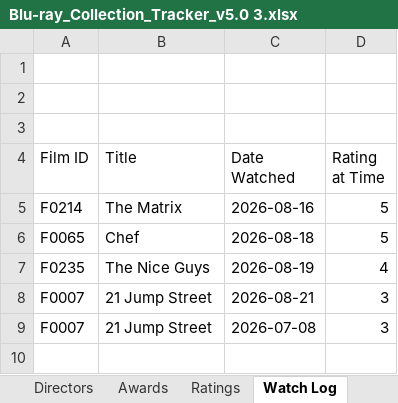
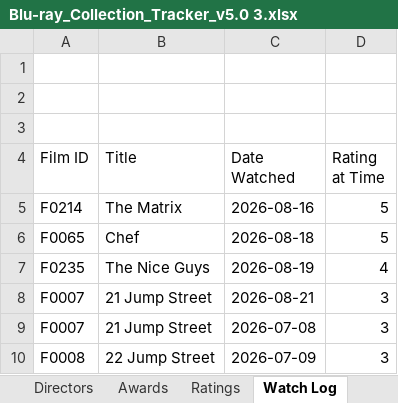
Before and after one commit to tingonting/Blu-ray-tracker, an Excel workbook: Blu-ray_Collection_Tracker_v5.0 3.xlsx, sheet Watch Log, drawn as a sheet; values as stored, in another font and other column widths than the file's, no borders; the diff names each change by its address in the sheet, - before the commit and + after, or states it on an @@ line.

```diff
--- a/Blu-ray_Collection_Tracker_v5.0 3.xlsx (sheet Watch Log)
+++ b/Blu-ray_Collection_Tracker_v5.0 3.xlsx (sheet Watch Log)
+row 10: F0008 | 22 Jump Street | 2026-07-09 | 3
```
Also changed, not shown: sheet Collection, sheet Ratings.
